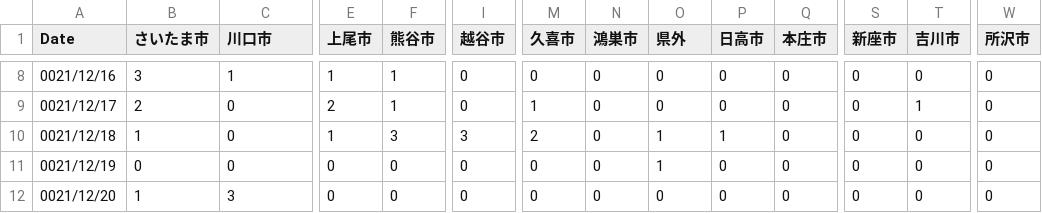
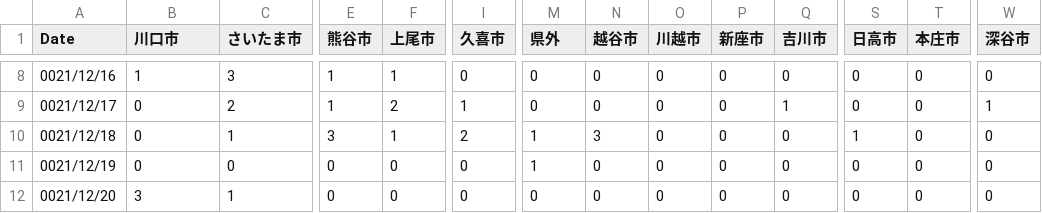
Before and after one commit to mtoyoda/covid19-saitama-data, a CSV file: date_district_diff.csv, drawn as a sheet; only a part is shown, gaps mark what is left out; the diff covers the shown part only; the diff names each change by its address in the sheet, - before the commit and + after, or states it on an @@ line.

```diff
--- a/date_district_diff.csv
+++ b/date_district_diff.csv
-B1: さいたま市
+B1: 川口市
-C1: 川口市
+C1: さいたま市
-E1: 上尾市
+E1: 熊谷市
-F1: 熊谷市
+F1: 上尾市
-I1: 越谷市
+I1: 久喜市
-M1: 久喜市
+M1: 県外
-N1: 鴻巣市
+N1: 越谷市
-O1: 県外
+O1: 川越市
-P1: 日高市
+P1: 新座市
-Q1: 本庄市
+Q1: 吉川市
-S1: 新座市
+S1: 日高市
-T1: 吉川市
+T1: 本庄市
-W1: 所沢市
+W1: 深谷市
-B8 (川口市): 3
+B8 (川口市): 1
-C8 (さいたま市): 1
+C8 (さいたま市): 3
-B9 (川口市): 2
+B9 (川口市): 0
-C9 (さいたま市): 0
+C9 (さいたま市): 2
-E9 (熊谷市): 2
+E9 (熊谷市): 1
-F9 (上尾市): 1
+F9 (上尾市): 2
-I9 (久喜市): 0
+I9 (久喜市): 1
-M9 (県外): 1
+M9 (県外): 0
-Q9 (吉川市): 0
+Q9 (吉川市): 1
-T9 (本庄市): 1
+T9 (本庄市): 0
-W9 (深谷市): 0
+W9 (深谷市): 1
-B10 (川口市): 1
+B10 (川口市): 0
-C10 (さいたま市): 0
+C10 (さいたま市): 1
-E10 (熊谷市): 1
+E10 (熊谷市): 3
-F10 (上尾市): 3
+F10 (上尾市): 1
-I10 (久喜市): 3
+I10 (久喜市): 2
-M10 (県外): 2
+M10 (県外): 1
-N10 (越谷市): 0
+N10 (越谷市): 3
-O10:O11 (川越市): 1
+O10:O11 (川越市): 0
-P10 (新座市): 1
+P10 (新座市): 0
-S10 (日高市): 0
+S10 (日高市): 1
-M11 (県外): 0
+M11 (県外): 1
-B12 (川口市): 1
+B12 (川口市): 3
-C12 (さいたま市): 3
+C12 (さいたま市): 1
```
Also changed, not shown: 79 edited cells elsewhere in this file.
